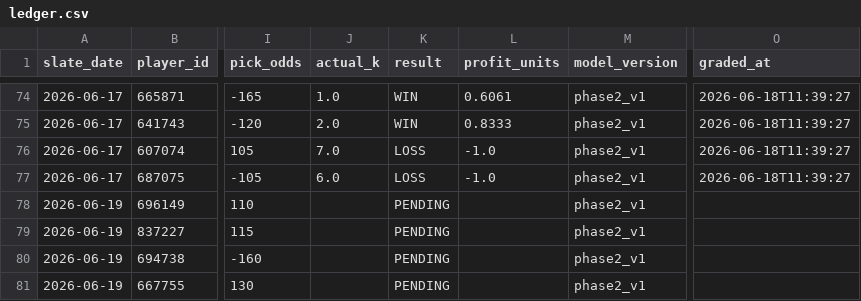
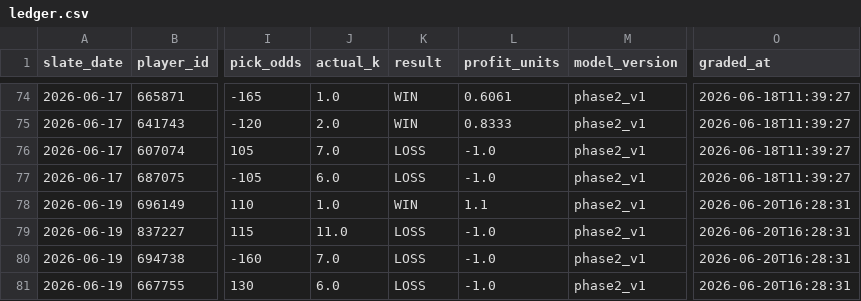
Before and after one commit to mattkreitzer1/Strikeout-Props, a CSV file: data/tracker/ledger.csv, drawn as a sheet; only a part is shown, gaps mark what is left out; the diff names each change by its address in the sheet, - before the commit and + after, or states it on an @@ line.

```diff
--- a/data/tracker/ledger.csv
+++ b/data/tracker/ledger.csv
-J78 (actual_k): (empty)
+J78 (actual_k): 1.0
-K78 (result): PENDING
+K78 (result): WIN
-L78 (profit_units): (empty)
+L78 (profit_units): 1.1
-O78:O81 (graded_at): (empty)
+O78:O81 (graded_at): 2026-06-20T16:28:31
-J79 (actual_k): (empty)
+J79 (actual_k): 11.0
-K79:K81 (result): PENDING
+K79:K81 (result): LOSS
-L79:L81 (profit_units): (empty)
+L79:L81 (profit_units): -1.0
-J80 (actual_k): (empty)
+J80 (actual_k): 7.0
-J81 (actual_k): (empty)
+J81 (actual_k): 6.0
```
Also changed, not shown: data/tracker/daily_rollup.csv, data/tracker/ev_rollup.csv, 3 other files.
